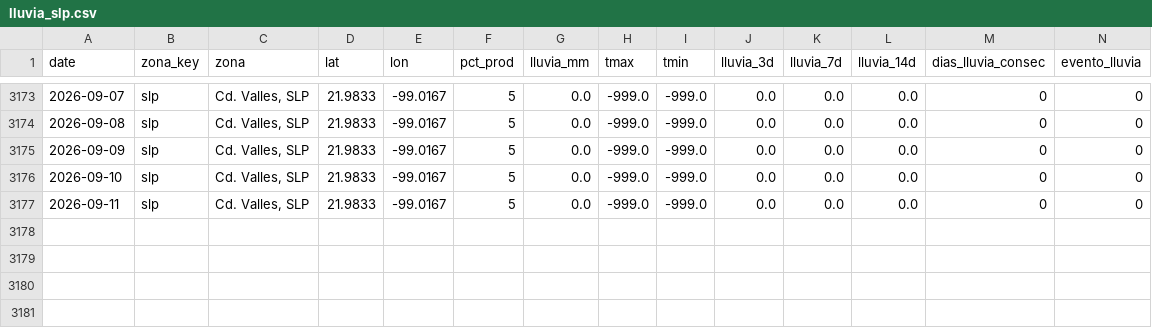
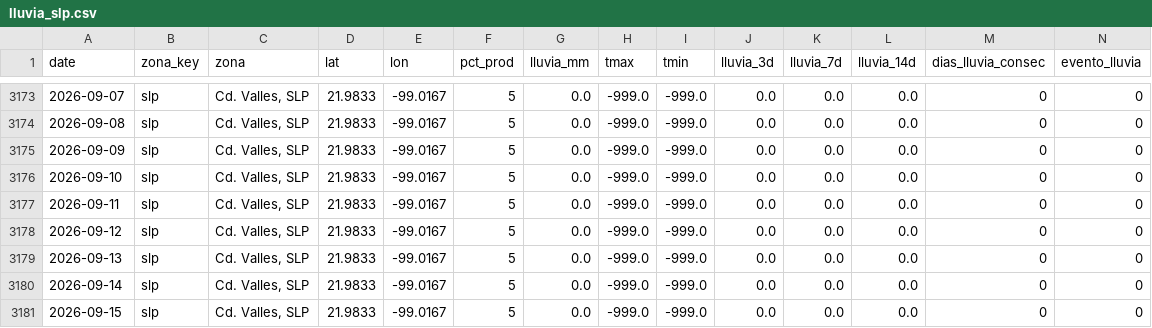
Before and after one commit to savic14/lime_intel, a CSV file: data/processed/lluvia_slp.csv, drawn as a sheet; only a part is shown, gaps mark what is left out.

```diff
--- a/data/processed/lluvia_slp.csv
+++ b/data/processed/lluvia_slp.csv
@@ -3177 +3177,5 @@ date,zona_key,zona,lat,lon,pct_prod,lluvia_mm,tmax,tmin,lluvia_3d,lluvia_7d,lluv
 2026-09-11,slp,"Cd. Valles, SLP",21.9833,-99.0167,5,0.0,-999.0,-999.0,0.0,0.0,0.0,0,0
+2026-09-12,slp,"Cd. Valles, SLP",21.9833,-99.0167,5,0.0,-999.0,-999.0,0.0,0.0,0.0,0,0
+2026-09-13,slp,"Cd. Valles, SLP",21.9833,-99.0167,5,0.0,-999.0,-999.0,0.0,0.0,0.0,0,0
+2026-09-14,slp,"Cd. Valles, SLP",21.9833,-99.0167,5,0.0,-999.0,-999.0,0.0,0.0,0.0,0,0
+2026-09-15,slp,"Cd. Valles, SLP",21.9833,-99.0167,5,0.0,-999.0,-999.0,0.0,0.0,0.0,0,0
```
Also changed, not shown: data/processed/lluvia_mtt.csv, data/processed/lluvia_tabasco.csv, 7 other files.
